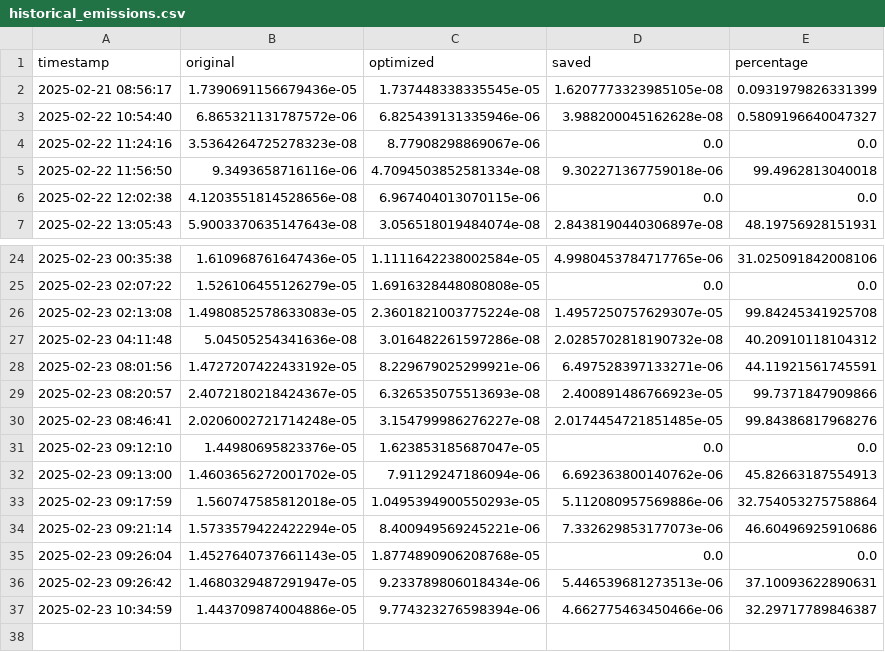
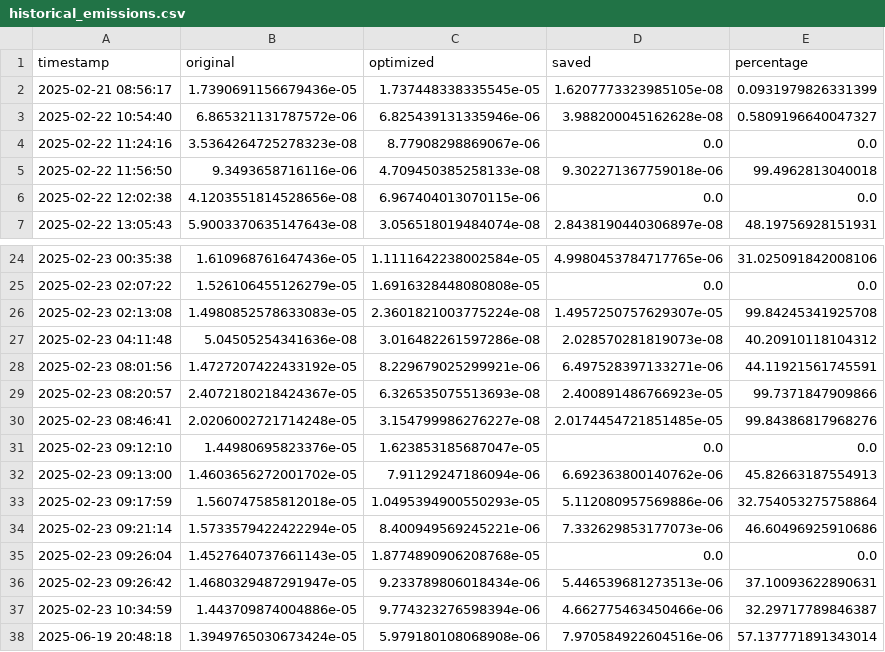
Before and after one commit to Rio-awsm/git-workflow-optimisation, a CSV file: model/emissions/historical_emissions.csv, drawn as a sheet; only a part is shown, gaps mark what is left out.

```diff
--- a/model/emissions/historical_emissions.csv
+++ b/model/emissions/historical_emissions.csv
@@ -4,3 +4,3 @@ timestamp,original,optimized,saved,percentage
 2025-02-22 11:24:16,3.5364264725278323e-08,8.77908298869067e-06,0.0,0.0
-2025-02-22 11:56:50,9.3493658716116e-06,4.7094503852581334e-08,9.302271367759018e-06,99.4962813040018
+2025-02-22 11:56:50,9.3493658716116e-06,4.709450385258133e-08,9.302271367759018e-06,99.4962813040018
 2025-02-22 12:02:38,4.1203551814528656e-08,6.967404013070115e-06,0.0,0.0
@@ -26,3 +26,3 @@ timestamp,original,optimized,saved,percentage
 2025-02-23 02:13:08,1.4980852578633083e-05,2.3601821003775224e-08,1.4957250757629307e-05,99.84245341925708
-2025-02-23 04:11:48,5.04505254341636e-08,3.016482261597286e-08,2.0285702818190732e-08,40.20910118104312
+2025-02-23 04:11:48,5.04505254341636e-08,3.016482261597286e-08,2.028570281819073e-08,40.20910118104312
 2025-02-23 08:01:56,1.4727207422433192e-05,8.229679025299921e-06,6.497528397133271e-06,44.11921561745591
@@ -37 +37,2 @@ timestamp,original,optimized,saved,percentage
 2025-02-23 10:34:59,1.443709874004886e-05,9.774323276598394e-06,4.662775463450466e-06,32.29717789846387
+2025-06-19 20:48:18,1.3949765030673424e-05,5.979180108068908e-06,7.970584922604516e-06,57.137771891343014
```
Also changed, not shown: model/emissions/emissions.csv, 4 other files.
